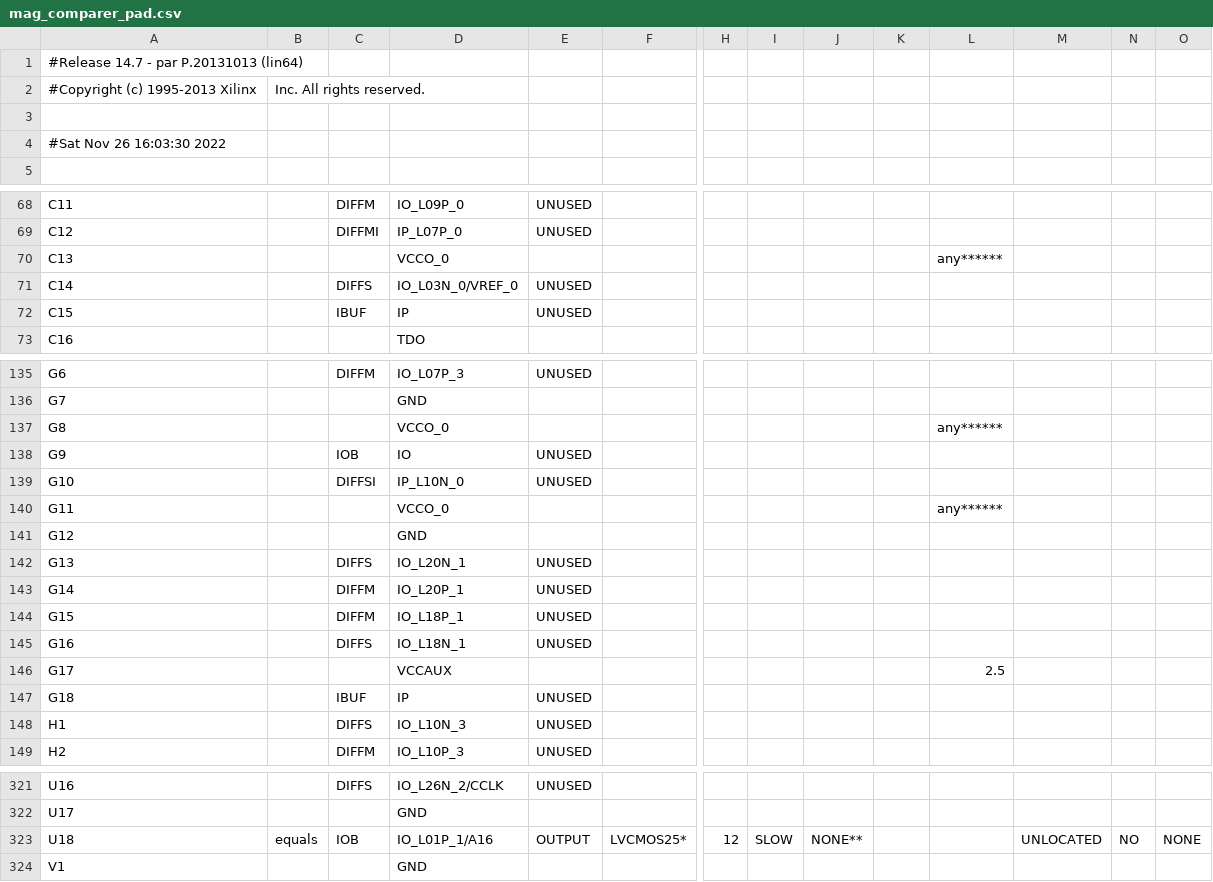
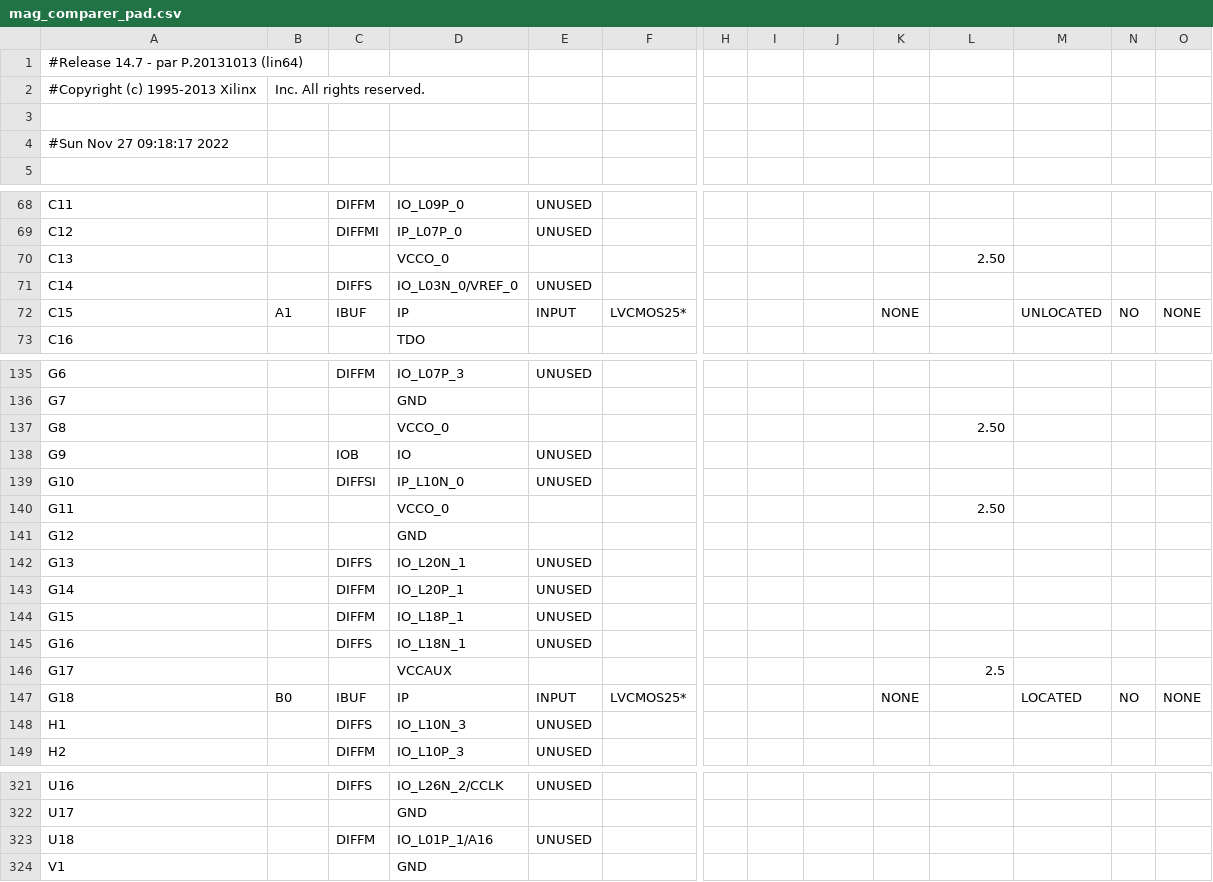
Before and after one commit to pedroterziotti/microeletronica, a CSV file: Lab 2/Projeto3/mag_comparer_pad.csv, drawn as a sheet; only a part is shown, gaps mark what is left out; the diff covers the shown part only; the diff names each change by its address in the sheet, - before the commit and + after, or states it on an @@ line.

```diff
--- a/Lab 2/Projeto3/mag_comparer_pad.csv
+++ b/Lab 2/Projeto3/mag_comparer_pad.csv
-A4: #Sat Nov 26 16:03:30 2022
+A4: #Sun Nov 27 09:18:17 2022
-L70: any******
+L70: 2.50
-B72: (empty)
+B72: A1
-E72: UNUSED
+E72: INPUT
-F72: (empty)
+F72: LVCMOS25*
-K72: (empty)
+K72: NONE
-M72: (empty)
+M72: UNLOCATED
-N72: (empty)
+N72: NO
-O72: (empty)
+O72: NONE
-L137: any******
+L137: 2.50
-L140: any******
+L140: 2.50
-B147: (empty)
+B147: B0
-E147: UNUSED
+E147: INPUT
-F147: (empty)
+F147: LVCMOS25*
-K147: (empty)
+K147: NONE
-M147: (empty)
+M147: LOCATED
-N147: (empty)
+N147: NO
-O147: (empty)
+O147: NONE
-B323: equals
+B323: (empty)
-C323: IOB
+C323: DIFFM
-E323: OUTPUT
+E323: UNUSED
-F323: LVCMOS25*
+F323: (empty)
-H323: 12
+H323: (empty)
-I323: SLOW
+I323: (empty)
-J323: NONE**
+J323: (empty)
-M323: UNLOCATED
+M323: (empty)
-N323: NO
+N323: (empty)
-O323: NONE
+O323: (empty)
```
Also changed, not shown: 97 edited cells elsewhere in this file, 56 other files.
